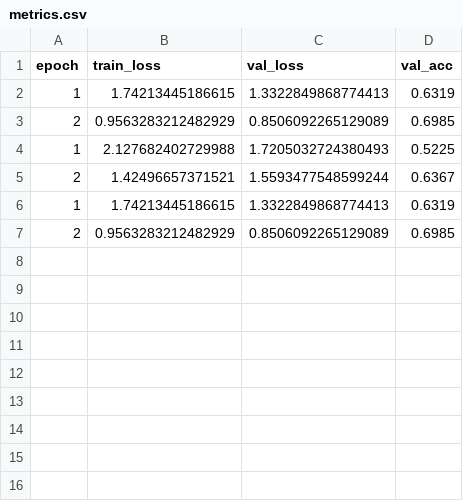
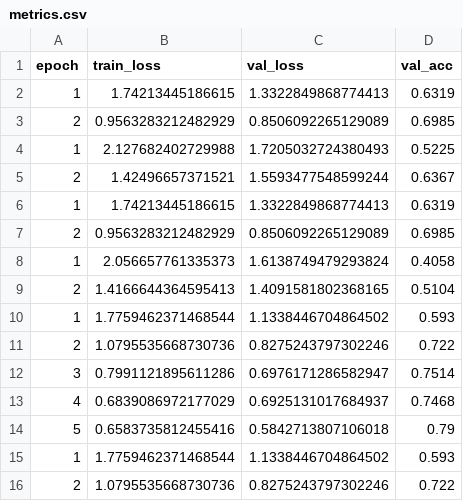
Before and after one commit to RealToughCookies/neural-network-hello-world, a CSV file: artifacts/metrics.csv, drawn as a sheet; the diff names each change by its address in the sheet, - before the commit and + after, or states it on an @@ line.

Commit message:
L5-T1: add TinyCNN and --model switch; 2-epoch CNN smoke test (≥70% acc)

```diff
--- a/artifacts/metrics.csv
+++ b/artifacts/metrics.csv
+row 8: 1 | 2.056657761335373 | 1.6138749479293824 | 0.4058
+row 9: 2 | 1.4166644364595413 | 1.4091581802368165 | 0.5104
+row 10: 1 | 1.7759462371468544 | 1.1338446704864502 | 0.593
+row 11: 2 | 1.0795535668730736 | 0.8275243797302246 | 0.722
+row 12: 3 | 0.7991121895611286 | 0.6976171286582947 | 0.7514
+row 13: 4 | 0.6839086972177029 | 0.6925131017684937 | 0.7468
+row 14: 5 | 0.6583735812455416 | 0.5842713807106018 | 0.79
+row 15: 1 | 1.7759462371468544 | 1.1338446704864502 | 0.593
+row 16: 2 | 1.0795535668730736 | 0.8275243797302246 | 0.722
```
Also changed, not shown: 5 other files.
